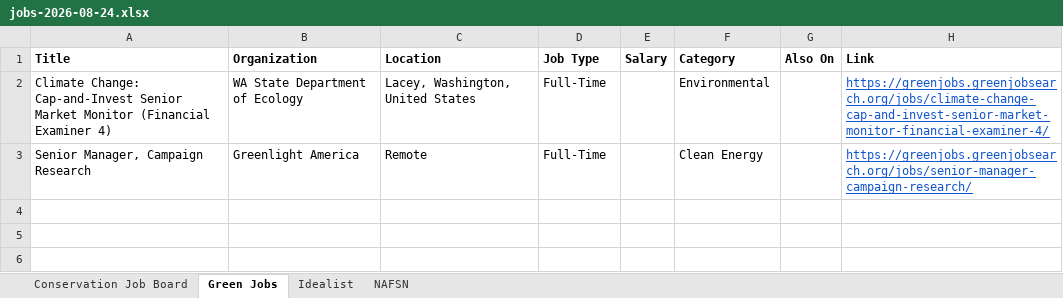
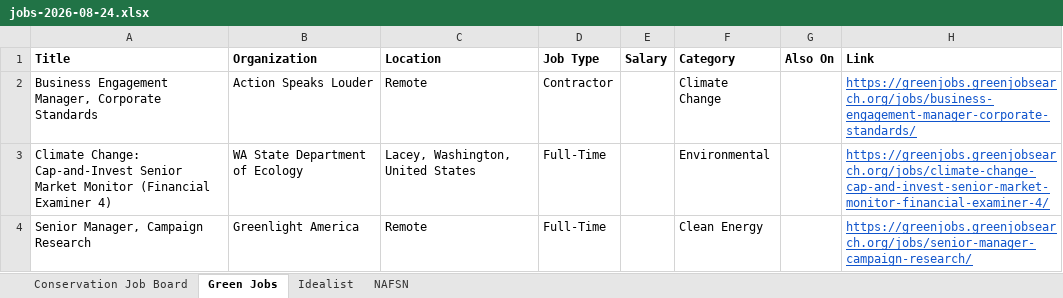
Before and after one commit to dchandarana07/jobs-digest, an Excel workbook: docs/xlsx/jobs-2026-08-24.xlsx, sheet Green Jobs, drawn as a sheet; values as stored, in another font and other column widths than the file's, no borders; the diff names each change by its address in the sheet, - before the commit and + after, or states it on an @@ line.

```diff
--- a/docs/xlsx/jobs-2026-08-24.xlsx (sheet Green Jobs)
+++ b/docs/xlsx/jobs-2026-08-24.xlsx (sheet Green Jobs)
+row 2: Business Engagement Manager, Corporate Standards | Action Speaks Louder | Remote | Contractor |  | Climate Change |  | https://greenjobs.greenjobsearch.org/jobs/business-engagement-manager-corporate-standards/
```
Also changed, not shown: sheet Idealist, 5 other files.
